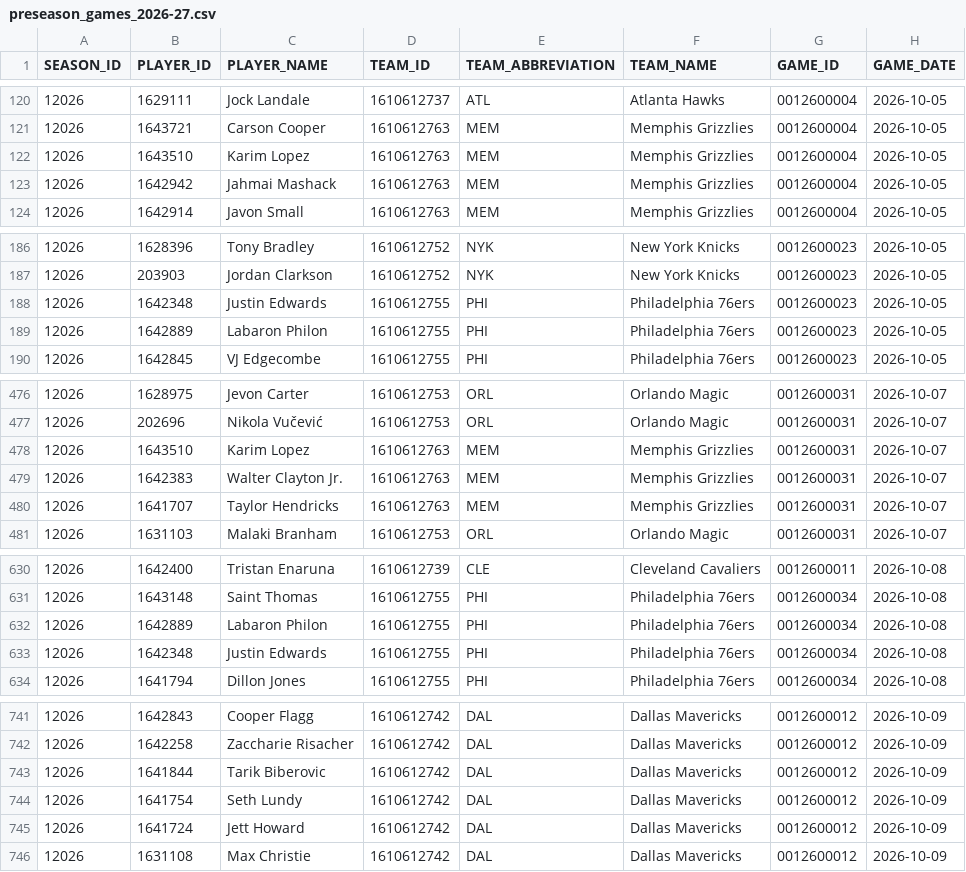
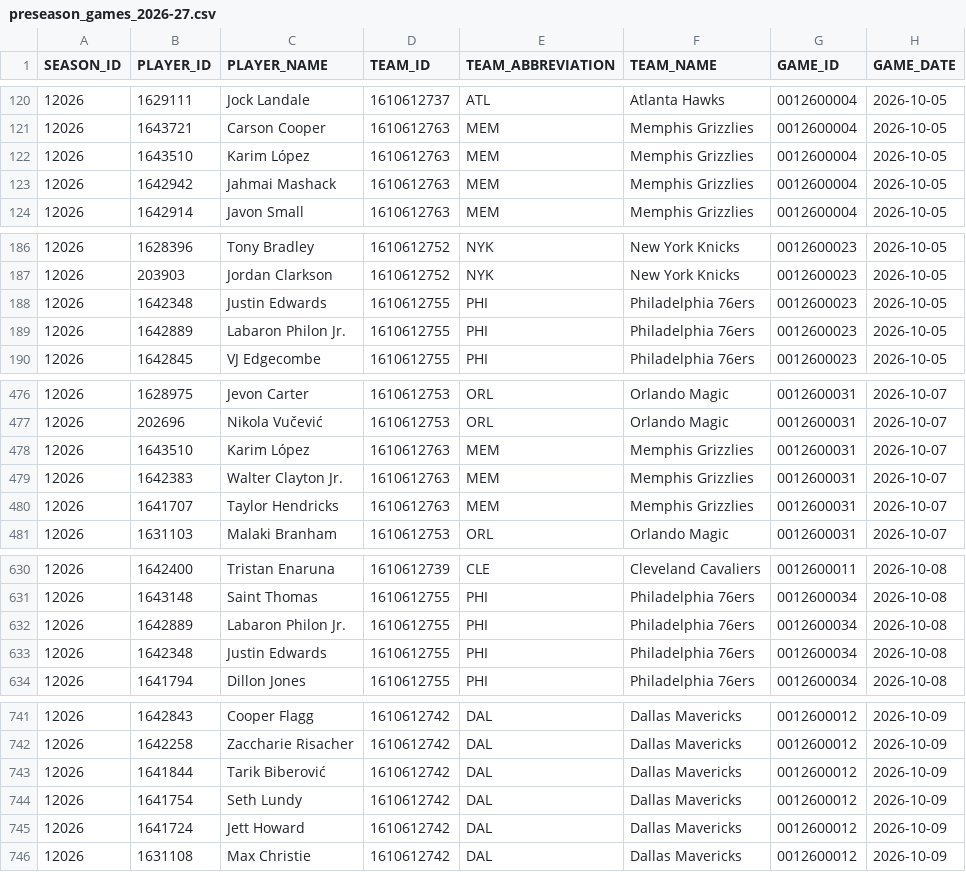
Before and after one commit to FantasyBasketballWatchlist/fantasybasketballwatchlist, a CSV file: data/live/preseason_games_2026-27.csv, drawn as a sheet; only a part is shown, gaps mark what is left out; the diff covers the shown part only; the diff names each change by its address in the sheet, - before the commit and + after, or states it on an @@ line.

```diff
--- a/data/live/preseason_games_2026-27.csv
+++ b/data/live/preseason_games_2026-27.csv
-C122 (PLAYER_NAME): Karim Lopez
+C122 (PLAYER_NAME): Karim López
-C189 (PLAYER_NAME): Labaron Philon
+C189 (PLAYER_NAME): Labaron Philon Jr.
-C478 (PLAYER_NAME): Karim Lopez
+C478 (PLAYER_NAME): Karim López
-C632 (PLAYER_NAME): Labaron Philon
+C632 (PLAYER_NAME): Labaron Philon Jr.
-C743 (PLAYER_NAME): Tarik Biberovic
+C743 (PLAYER_NAME): Tarik Biberović
```
Also changed, not shown: 6 edited cells elsewhere in this file, data/live/draft_history.csv, data/live/espn_positions_2026-27.csv, 8 other files.
